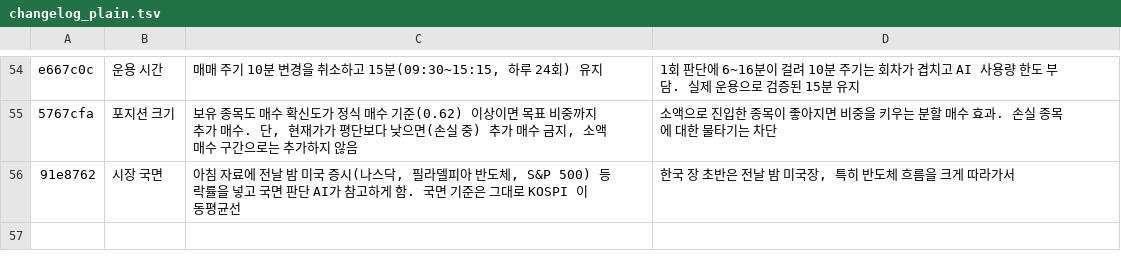
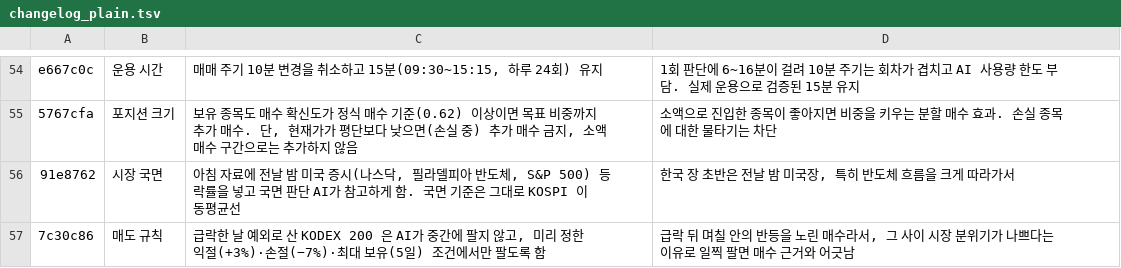
Before and after one commit to isopink/hynix-298f, a TSV file: reports/changelog_plain.tsv, drawn as a sheet; only a part is shown, gaps mark what is left out.

```diff
--- a/reports/changelog_plain.tsv
+++ b/reports/changelog_plain.tsv
@@ -56 +56,2 @@ e667c0c	운용 시간	매매 주기 10분 변경을 취소하고 15분(09:30~15:
 91e8762	시장 국면	아침 자료에 전날 밤 미국 증시(나스닥, 필라델피아 반도체, S&P 500) 등락률을 넣고 국면 판단 AI가 참고하게 함. 국면 기준은 그대로 KOSPI 이동평균선	한국 장 초반은 전날 밤 미국장, 특히 반도체 흐름을 크게 따라가서
+7c30c86	매도 규칙	급락한 날 예외로 산 KODEX 200 은 AI가 중간에 팔지 않고, 미리 정한 익절(+3%)·손절(−7%)·최대 보유(5일) 조건에서만 팔도록 함	급락 뒤 며칠 안의 반등을 노린 매수라서, 그 사이 시장 분위기가 나쁘다는 이유로 일찍 팔면 매수 근거와 어긋남
```
Also changed, not shown: reports/week1/changes.tsv, 1 other file.
